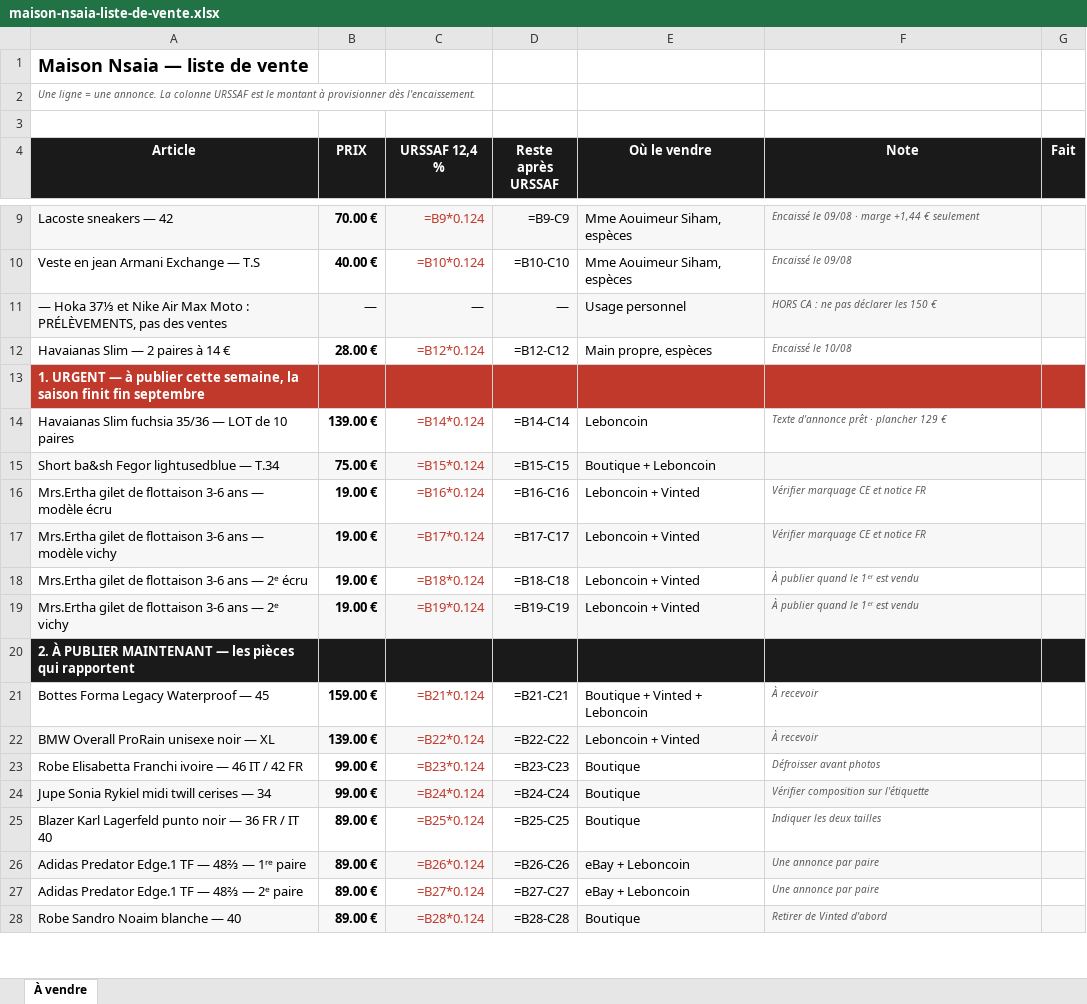
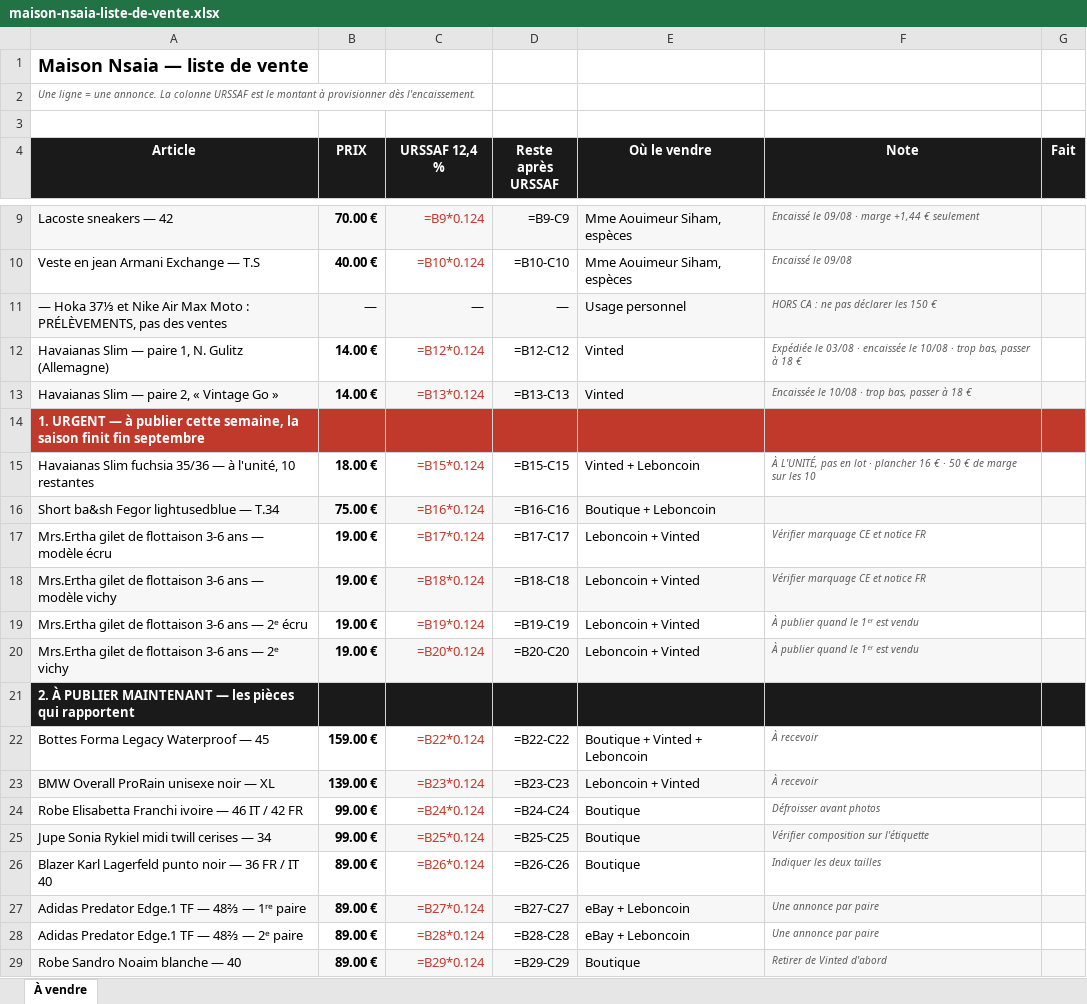
Before and after one commit to ninislegamer/ps4, an Excel workbook: exports/maison-nsaia-liste-de-vente.xlsx, sheet À vendre, drawn as a sheet; only a part is shown, gaps mark what is left out; values as stored, in another font and other column widths than the file's, no borders; formulas without a stored value are shown as written; removed rows and columns are numbered as before the commit, all else as after; the diff covers the shown part only; the diff names each change by its address in the sheet, - before the commit and + after, or states it on an @@ line.

```diff
--- a/exports/maison-nsaia-liste-de-vente.xlsx (sheet À vendre)
+++ b/exports/maison-nsaia-liste-de-vente.xlsx (sheet À vendre)
-row 12: Havaianas Slim — 2 paires à 14 € | 28.00 € | =B12*0.124 | =B12-C12 | Main propre, espèces | Encaissé le 10/08
+row 12: Havaianas Slim — paire 1, N. Gulitz (Allemagne) | 14.00 € | =B12*0.124 | =B12-C12 | Vinted | Expédiée le 03/08 · encaissée le 10/08 · trop bas, passer à 18 €
+row 13: Havaianas Slim — paire 2, « Vintage Go » | 14.00 € | =B13*0.124 | =B13-C13 | Vinted | Encaissée le 10/08 · trop bas, passer à 18 €
-row 14: Havaianas Slim fuchsia 35/36 — LOT de 10 paires | 139.00 € | =B14*0.124 | =B14-C14 | Leboncoin | Texte d'annonce prêt · plancher 129 €
+row 15: Havaianas Slim fuchsia 35/36 — à l'unité, 10 restantes | 18.00 € | =B15*0.124 | =B15-C15 | Vinted + Leboncoin | À L'UNITÉ, pas en lot · plancher 16 € · 50 € de marge sur les 10
-C16 (URSSAF 12,4 %): =B15*0.124
+C16 (URSSAF 12,4 %): =B16*0.124
-D16 (Reste après URSSAF): =B15-C15
+D16 (Reste après URSSAF): =B16-C16
-C17 (URSSAF 12,4 %): =B16*0.124
+C17 (URSSAF 12,4 %): =B17*0.124
-D17 (Reste après URSSAF): =B16-C16
+D17 (Reste après URSSAF): =B17-C17
-C18 (URSSAF 12,4 %): =B17*0.124
+C18 (URSSAF 12,4 %): =B18*0.124
-D18 (Reste après URSSAF): =B17-C17
+D18 (Reste après URSSAF): =B18-C18
-C19 (URSSAF 12,4 %): =B18*0.124
+C19 (URSSAF 12,4 %): =B19*0.124
-D19 (Reste après URSSAF): =B18-C18
+D19 (Reste après URSSAF): =B19-C19
-C20 (URSSAF 12,4 %): =B19*0.124
+C20 (URSSAF 12,4 %): =B20*0.124
-D20 (Reste après URSSAF): =B19-C19
+D20 (Reste après URSSAF): =B20-C20
-C22 (URSSAF 12,4 %): =B21*0.124
+C22 (URSSAF 12,4 %): =B22*0.124
-D22 (Reste après URSSAF): =B21-C21
+D22 (Reste après URSSAF): =B22-C22
-C23 (URSSAF 12,4 %): =B22*0.124
+C23 (URSSAF 12,4 %): =B23*0.124
-D23 (Reste après URSSAF): =B22-C22
+D23 (Reste après URSSAF): =B23-C23
-C24 (URSSAF 12,4 %): =B23*0.124
+C24 (URSSAF 12,4 %): =B24*0.124
-D24 (Reste après URSSAF): =B23-C23
+D24 (Reste après URSSAF): =B24-C24
-C25 (URSSAF 12,4 %): =B24*0.124
+C25 (URSSAF 12,4 %): =B25*0.124
-D25 (Reste après URSSAF): =B24-C24
+D25 (Reste après URSSAF): =B25-C25
-C26 (URSSAF 12,4 %): =B25*0.124
+C26 (URSSAF 12,4 %): =B26*0.124
-D26 (Reste après URSSAF): =B25-C25
+D26 (Reste après URSSAF): =B26-C26
-C27 (URSSAF 12,4 %): =B26*0.124
+C27 (URSSAF 12,4 %): =B27*0.124
-D27 (Reste après URSSAF): =B26-C26
+D27 (Reste après URSSAF): =B27-C27
-C28 (URSSAF 12,4 %): =B27*0.124
+C28 (URSSAF 12,4 %): =B28*0.124
-D28 (Reste après URSSAF): =B27-C27
+D28 (Reste après URSSAF): =B28-C28
-C29 (URSSAF 12,4 %): =B28*0.124
+C29 (URSSAF 12,4 %): =B29*0.124
-D29 (Reste après URSSAF): =B28-C28
+D29 (Reste après URSSAF): =B29-C29
```
Also changed, not shown: 55 edited cells elsewhere in this sheet, exports/maison-nsaia-registres.xlsx, exports/maison-nsaia-stock.xlsx, 1 other file.
